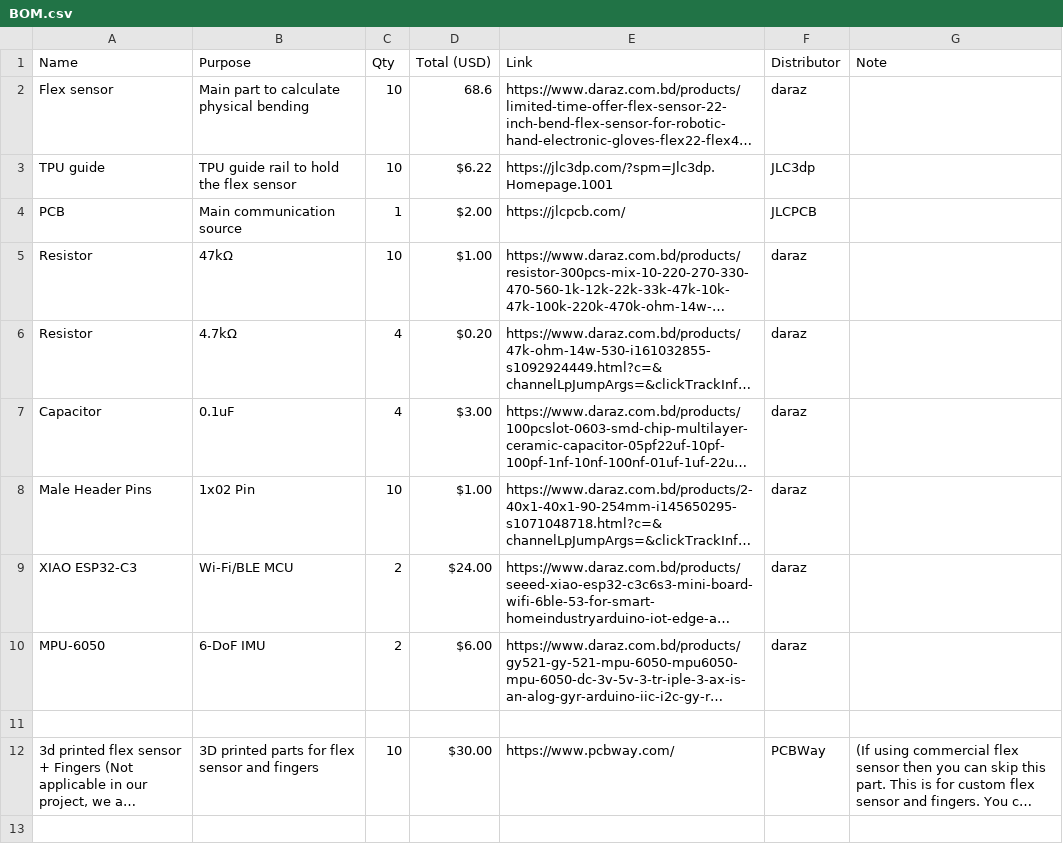
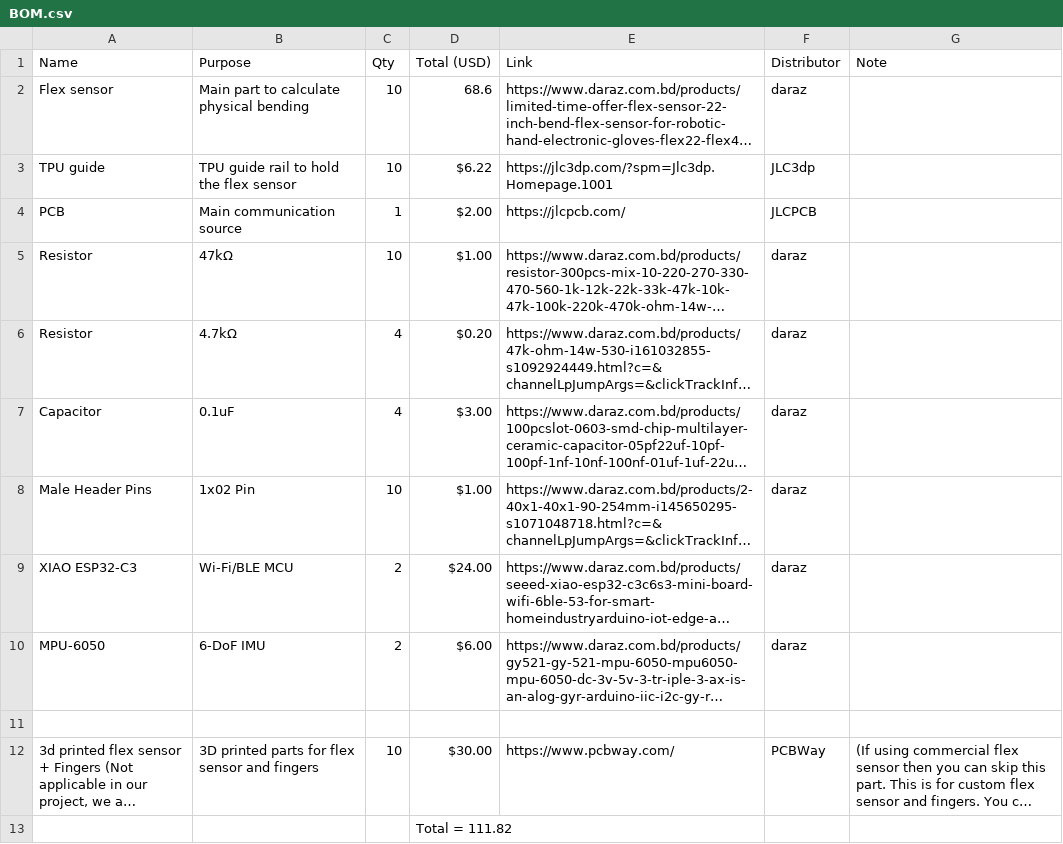
Before and after one commit to Adnanosman9/Smart-Gloves, a CSV file: bom/BOM.csv, drawn as a sheet; long unchanged cells end in …; the diff names each change by its address in the sheet, - before the commit and + after, or states it on an @@ line.

Commit message:
Update BOM.csv

```diff
--- a/bom/BOM.csv
+++ b/bom/BOM.csv
+row 13:  |  |  | Total = 111.82
```
